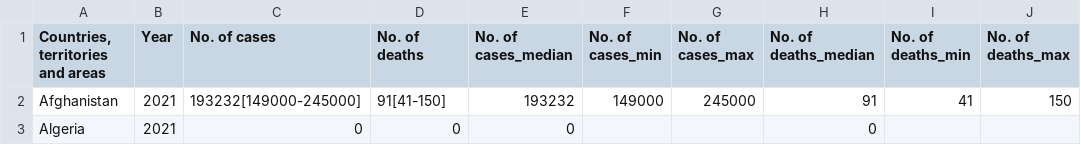
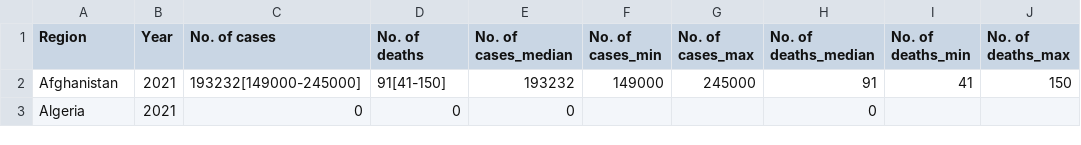
Before and after one commit to Cloud-Computing-E6156-F23-M7/DataPrep, a CSV file: estimated_numbers.csv, drawn as a sheet; only a part is shown; the diff names each change by its address in the sheet, - before the commit and + after, or states it on an @@ line.

Commit message:
Update estimated_numbers.csv

```diff
--- a/estimated_numbers.csv
+++ b/estimated_numbers.csv
-A1: Countries, territories and areas
+A1: Region
```
